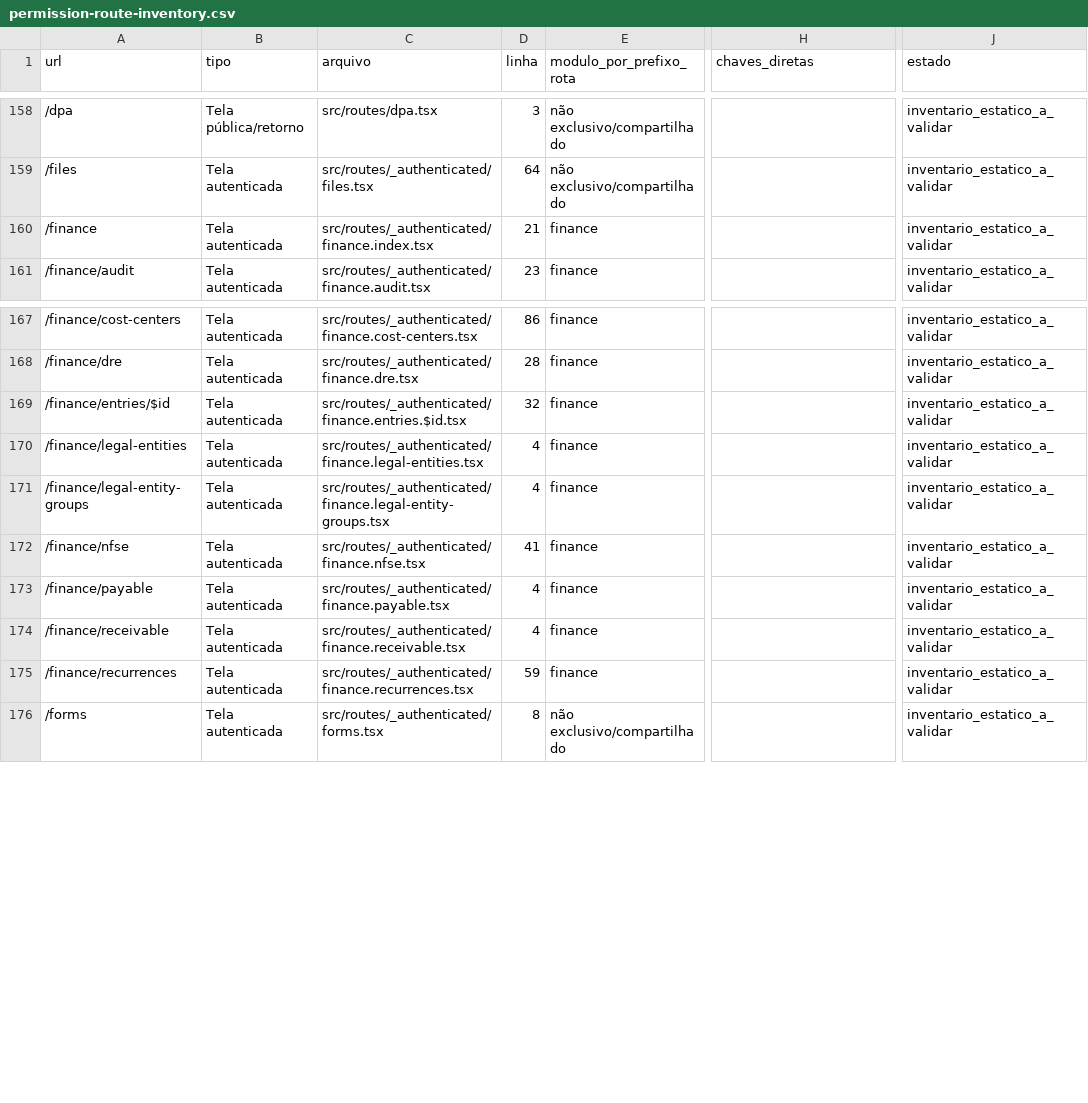
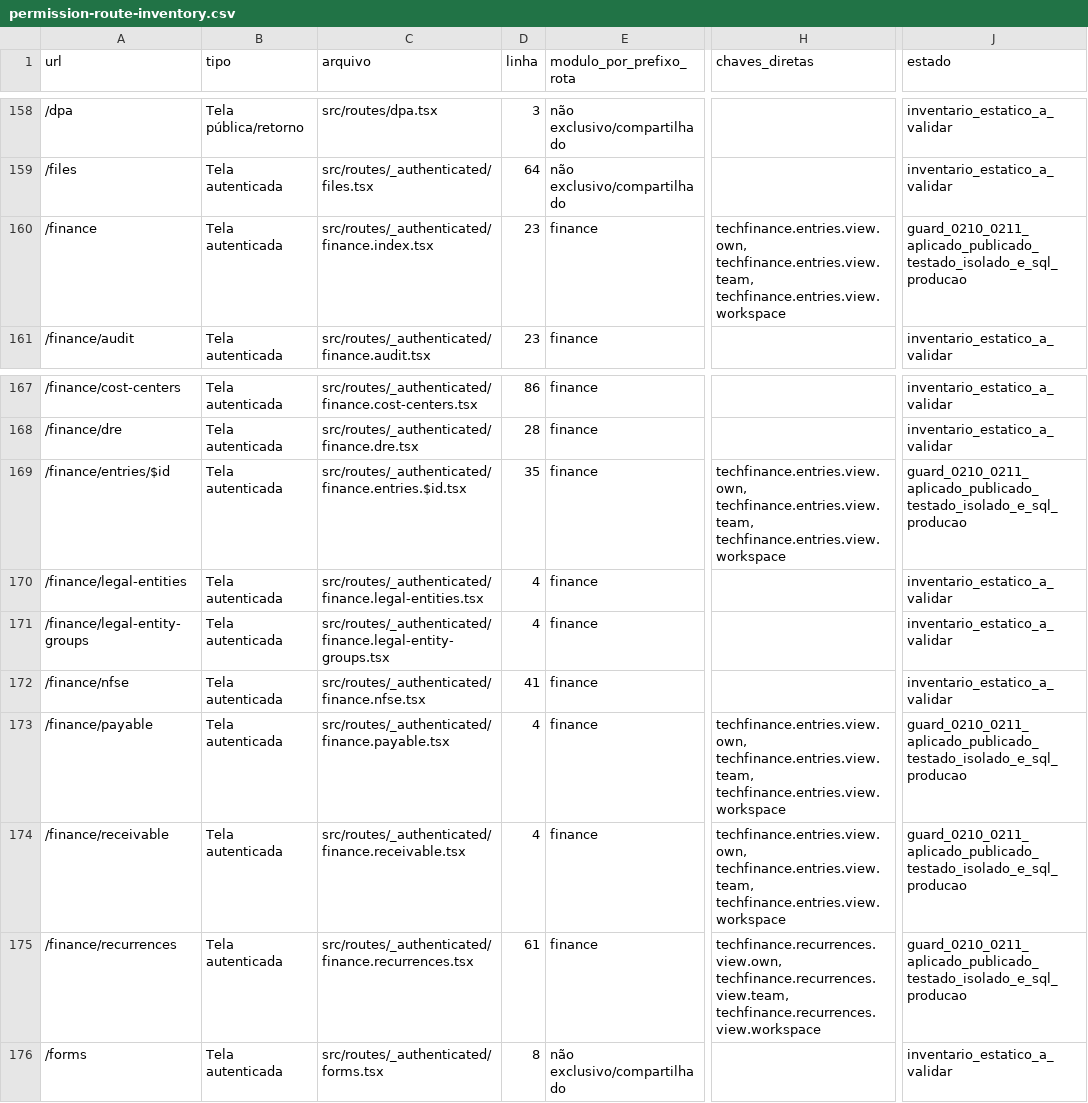
Before and after one commit to gkologeski/wktechnology, a CSV file: docs/security/permission-route-inventory.csv, drawn as a sheet; only a part is shown, gaps mark what is left out; the diff names each change by its address in the sheet, - before the commit and + after, or states it on an @@ line.

```diff
--- a/docs/security/permission-route-inventory.csv
+++ b/docs/security/permission-route-inventory.csv
-D160 (linha): 21
+D160 (linha): 23
-H160 (chaves_diretas): (empty)
+H160 (chaves_diretas): techfinance.entries.view.own, techfinance.entries.view.team, techfinance.entries.view.workspace
-J160 (estado): inventario_estatico_a_validar
+J160 (estado): guard_0210_0211_aplicado_publicado_testado_isolado_e_sql_producao
-D169 (linha): 32
+D169 (linha): 35
-H169 (chaves_diretas): (empty)
+H169 (chaves_diretas): techfinance.entries.view.own, techfinance.entries.view.team, techfinance.entries.view.workspace
-J169 (estado): inventario_estatico_a_validar
+J169 (estado): guard_0210_0211_aplicado_publicado_testado_isolado_e_sql_producao
-H173:H174 (chaves_diretas): (empty)
+H173:H174 (chaves_diretas): techfinance.entries.view.own, techfinance.entries.view.team, techfinance.entries.view.workspace
-J173:J175 (estado): inventario_estatico_a_validar
+J173:J175 (estado): guard_0210_0211_aplicado_publicado_testado_isolado_e_sql_producao
-D175 (linha): 59
+D175 (linha): 61
-H175 (chaves_diretas): (empty)
+H175 (chaves_diretas): techfinance.recurrences.view.own, techfinance.recurrences.view.team, techfinance.recurrences.view.workspace
```
Also changed, not shown: 2 other files.
